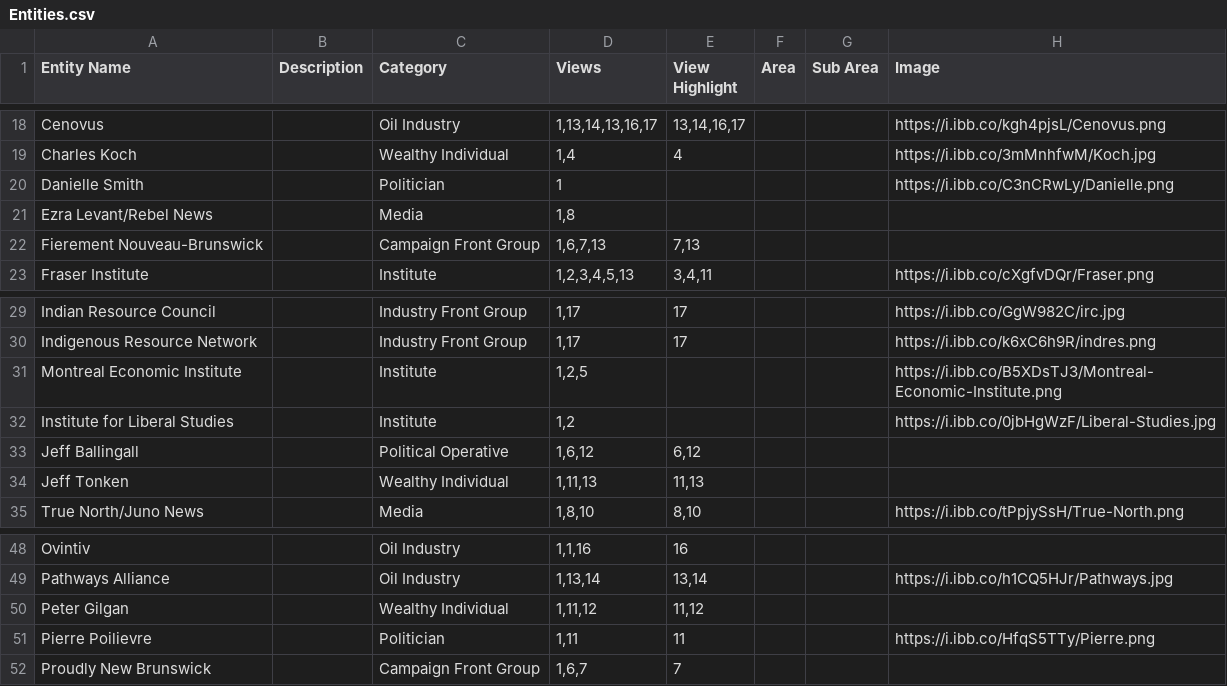
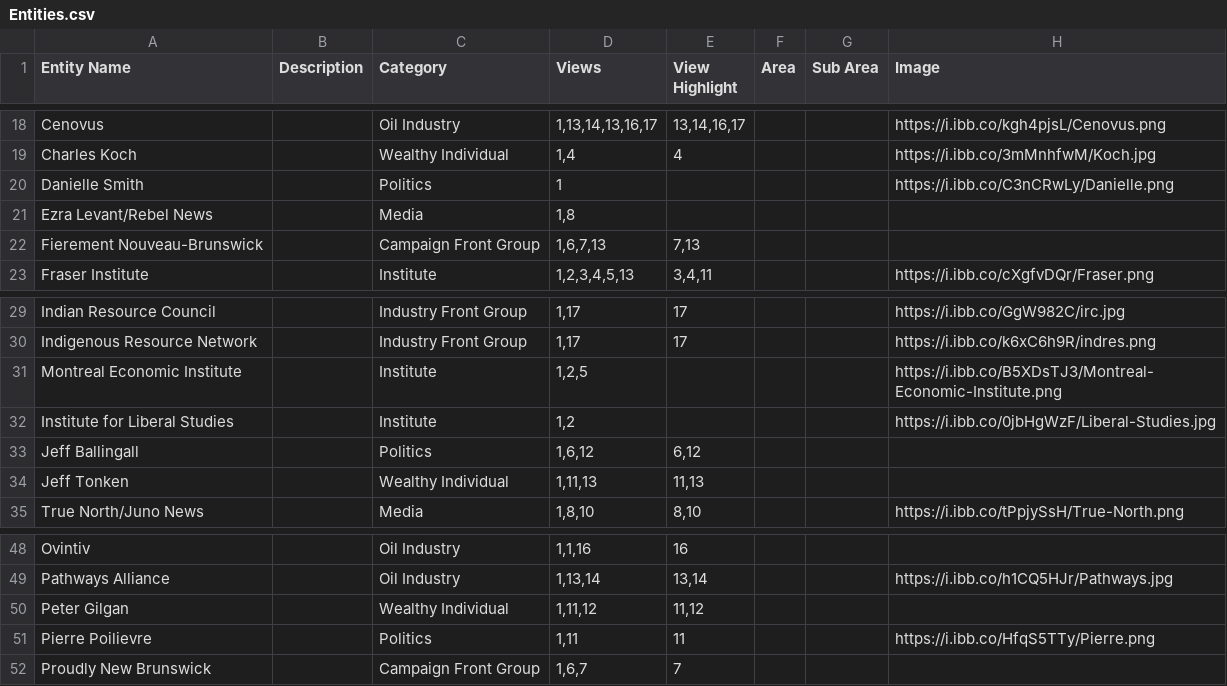
Before and after one commit to xStan89/MapperTool, a CSV file: data/Entities.csv, drawn as a sheet; only a part is shown, gaps mark what is left out; the diff names each change by its address in the sheet, - before the commit and + after, or states it on an @@ line.

```diff
--- a/data/Entities.csv
+++ b/data/Entities.csv
-C20 (Category): Politician
+C20 (Category): Politics
-C33 (Category): Political Operative
+C33 (Category): Politics
-C51 (Category): Politician
+C51 (Category): Politics
```
Also changed, not shown: data/Formatting.csv.
